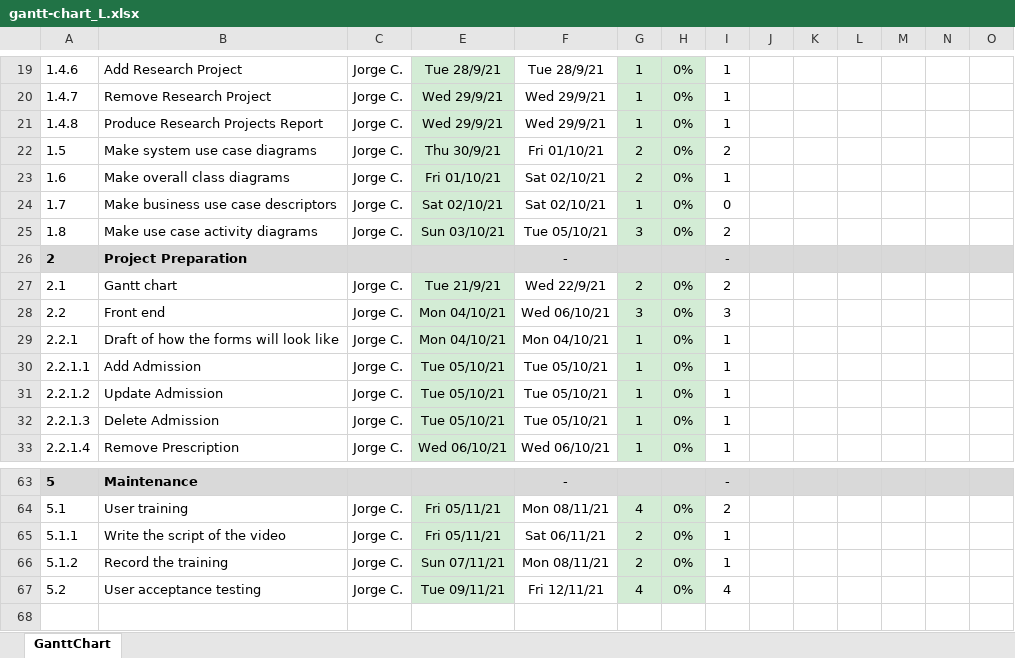
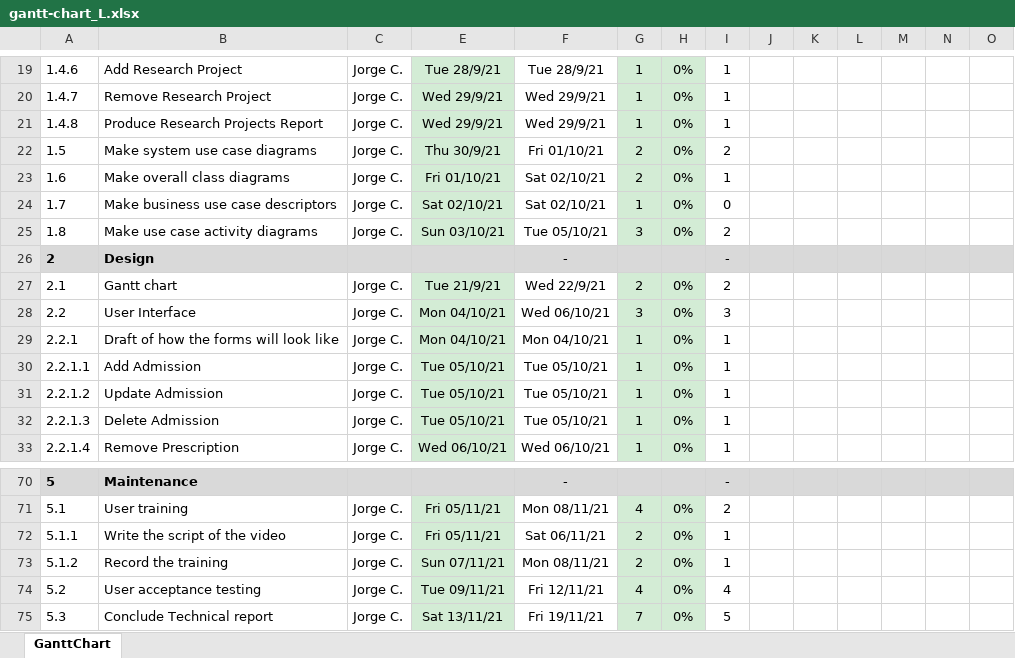
Before and after one commit to JorgeCampero/5607, an Excel workbook: gantt-chart_L.xlsx, sheet GanttChart, drawn as a sheet; only a part is shown, gaps mark what is left out; values as stored, in another font and other column widths than the file's, no borders; charts and pictures and conditional formats not drawn; rows hold the shown columns only; the diff covers the shown part only; the diff names each change by its address in the sheet, - before the commit and + after, or states it on an @@ line.

Commit message:
Gantt Chart version 3.0

```diff
--- a/gantt-chart_L.xlsx (sheet GanttChart)
+++ b/gantt-chart_L.xlsx (sheet GanttChart)
-B26: Project Preparation
+B26: Design
-B28: Front end
+B28: User Interface
+row 75: 5.3 | Conclude Technical report | Jorge C. | Sat 13/11/21 | Fri 19/11/21 | 7 | 0% | 5
```
Also changed, not shown: 12 added rows, 5 removed rows, 1 moved row, 10 edited cells and row numbers in column A elsewhere in this sheet, formulas that keep their value.
